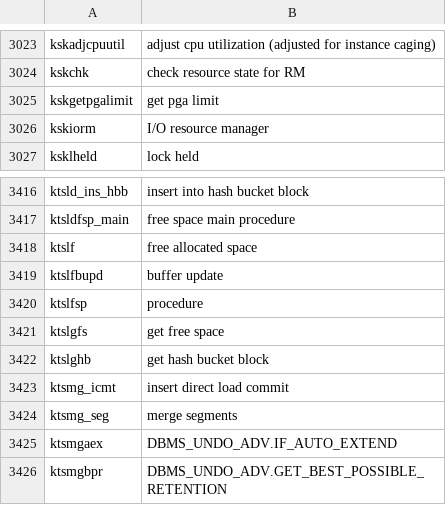
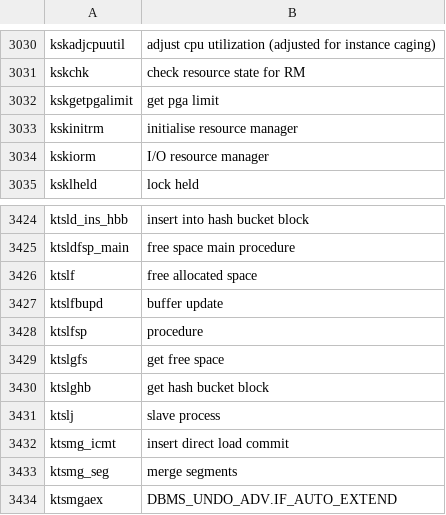
Before and after one commit to skoehler-soocs/ora_db_func_anno, a CSV file: functions.csv, drawn as a sheet; only a part is shown, gaps mark what is left out; the shorter side is filled out with more unchanged rows; the diff covers the shown part only.

```diff
--- a/functions.csv
+++ b/functions.csv
@@ -3025,2 +3032,3 @@ kskchk|check resource state for RM
 kskgetpgalimit|get pga limit
+kskinitrm|initialise resource manager
 kskiorm|I/O resource manager
@@ -3422,2 +3430,3 @@ ktslgfs|get free space
 ktslghb|get hash bucket block
+ktslj|slave process
 ktsmg_icmt|insert direct load commit
```
Also changed, not shown: 7 added rows elsewhere in this file.
